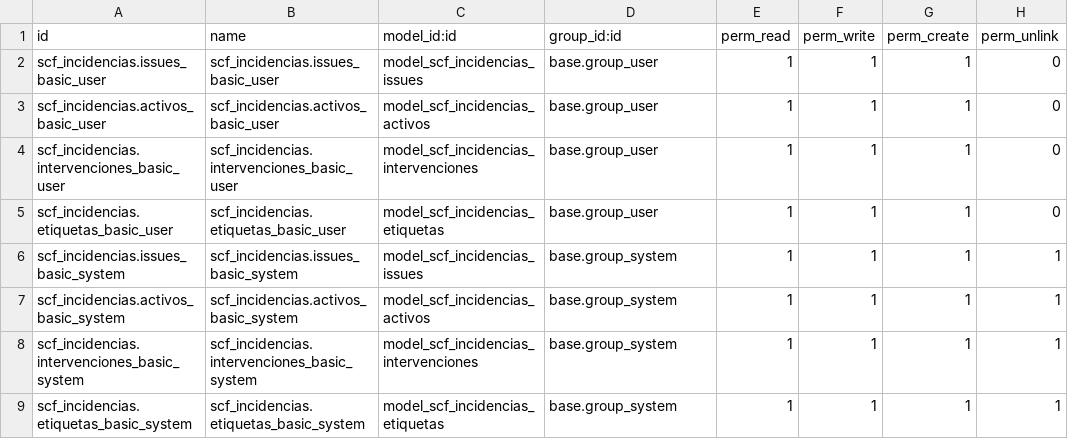
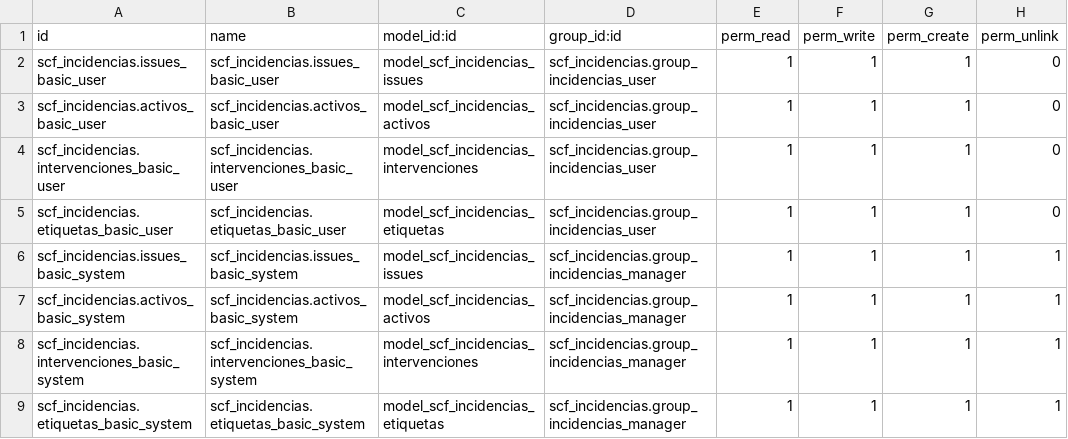
Before and after one commit to samuelcopadev/-SGE-odoo-devA-14, a CSV file: odoo/addons/scf_incidencias/security/ir.model.access.csv, drawn as a sheet.

```diff
--- a/odoo/addons/scf_incidencias/security/ir.model.access.csv
+++ b/odoo/addons/scf_incidencias/security/ir.model.access.csv
@@ -1,9 +1,9 @@
 id,name,model_id:id,group_id:id,perm_read,perm_write,perm_create,perm_unlink
-scf_incidencias.issues_basic_user,scf_incidencias.issues_basic_user,model_scf_incidencias_issues,base.group_user,1,1,1,0
-scf_incidencias.activos_basic_user,scf_incidencias.activos_basic_user,model_scf_incidencias_activos,base.group_user,1,1,1,0
-scf_incidencias.intervenciones_basic_user,scf_incidencias.intervenciones_basic_user,model_scf_incidencias_intervenciones,base.group_user,1,1,1,0
-scf_incidencias.etiquetas_basic_user,scf_incidencias.etiquetas_basic_user,model_scf_incidencias_etiquetas,base.group_user,1,1,1,0
-scf_incidencias.issues_basic_system,scf_incidencias.issues_basic_system,model_scf_incidencias_issues,base.group_system,1,1,1,1
-scf_incidencias.activos_basic_system,scf_incidencias.activos_basic_system,model_scf_incidencias_activos,base.group_system,1,1,1,1
-scf_incidencias.intervenciones_basic_system,scf_incidencias.intervenciones_basic_system,model_scf_incidencias_intervenciones,base.group_system,1,1,1,1
-scf_incidencias.etiquetas_basic_system,scf_incidencias.etiquetas_basic_system,model_scf_incidencias_etiquetas,base.group_system,1,1,1,1
+scf_incidencias.issues_basic_user,scf_incidencias.issues_basic_user,model_scf_incidencias_issues,scf_incidencias.group_incidencias_user,1,1,1,0
+scf_incidencias.activos_basic_user,scf_incidencias.activos_basic_user,model_scf_incidencias_activos,scf_incidencias.group_incidencias_user,1,1,1,0
+scf_incidencias.intervenciones_basic_user,scf_incidencias.intervenciones_basic_user,model_scf_incidencias_intervenciones,scf_incidencias.group_incidencias_user,1,1,1,0
+scf_incidencias.etiquetas_basic_user,scf_incidencias.etiquetas_basic_user,model_scf_incidencias_etiquetas,scf_incidencias.group_incidencias_user,1,1,1,0
+scf_incidencias.issues_basic_system,scf_incidencias.issues_basic_system,model_scf_incidencias_issues,scf_incidencias.group_incidencias_manager,1,1,1,1
+scf_incidencias.activos_basic_system,scf_incidencias.activos_basic_system,model_scf_incidencias_activos,scf_incidencias.group_incidencias_manager,1,1,1,1
+scf_incidencias.intervenciones_basic_system,scf_incidencias.intervenciones_basic_system,model_scf_incidencias_intervenciones,scf_incidencias.group_incidencias_manager,1,1,1,1
+scf_incidencias.etiquetas_basic_system,scf_incidencias.etiquetas_basic_system,model_scf_incidencias_etiquetas,scf_incidencias.group_incidencias_manager,1,1,1,1
```
Also changed, not shown: 3 other files.
